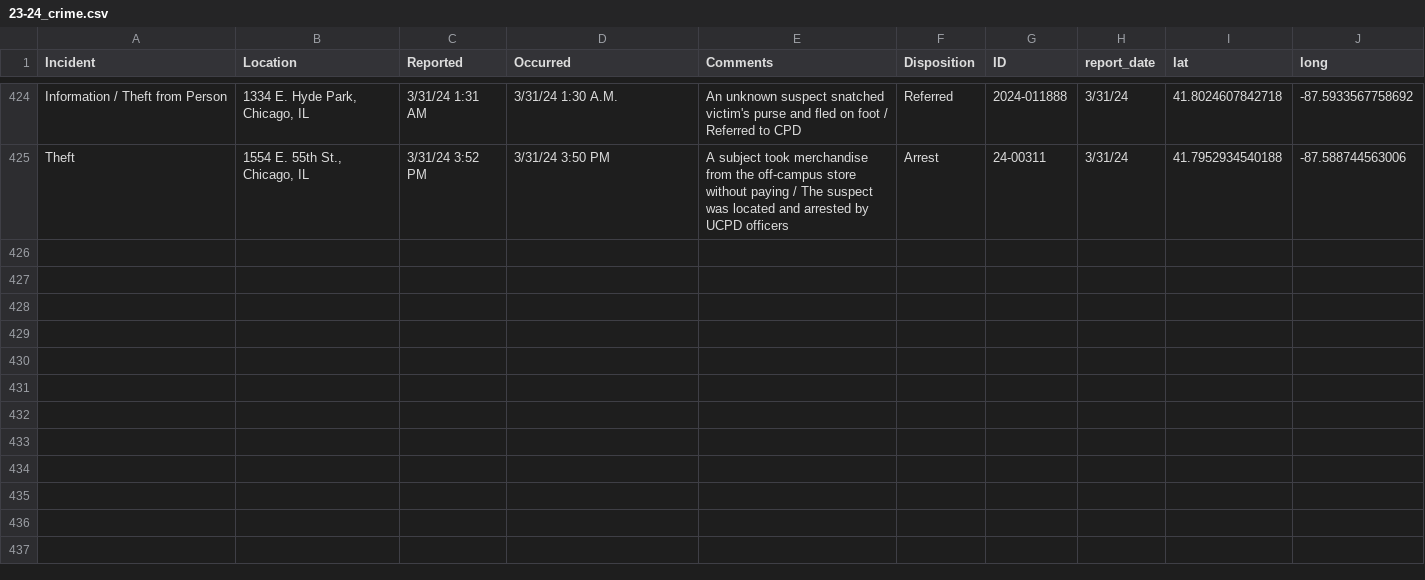
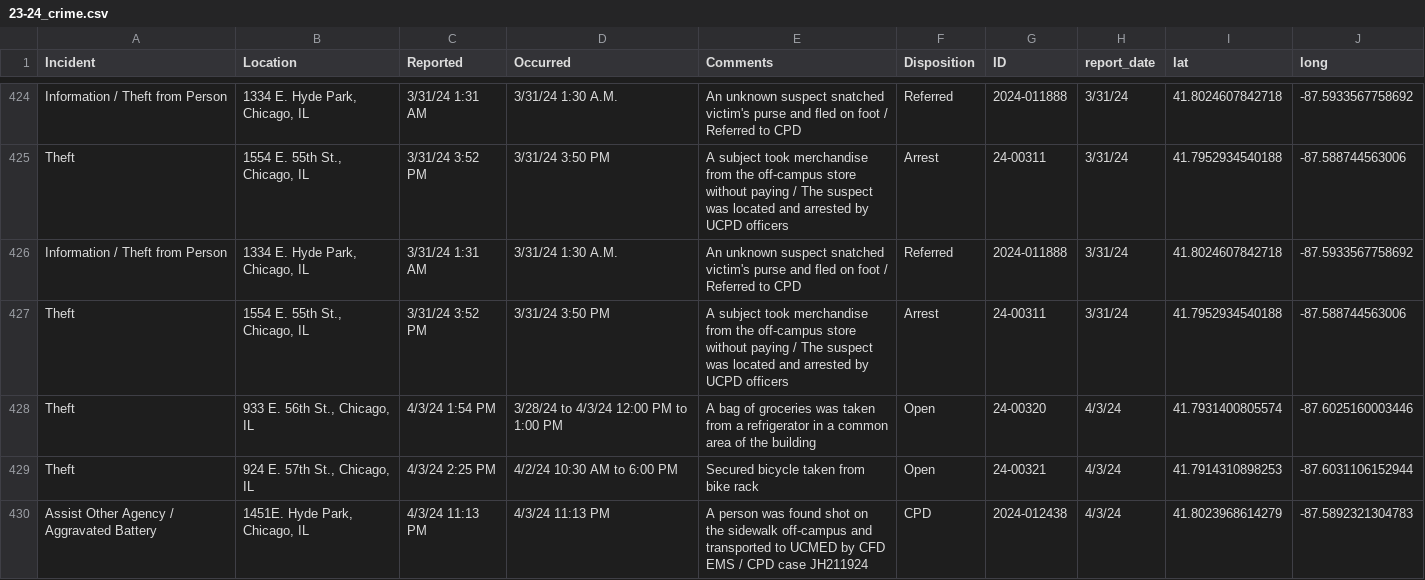
Before and after one commit to uchicago-crime/map, a CSV file: data/23-24_crime.csv, drawn as a sheet; only a part is shown, gaps mark what is left out.

```diff
--- a/data/23-24_crime.csv
+++ b/data/23-24_crime.csv
@@ -425 +425,6 @@
 "Theft","1554 E. 55th St., Chicago, IL","3/31/24 3:52 PM","3/31/24 3:50 PM","A subject took merchandise from the off-campus store without paying / The suspect was located and arrested by UCPD officers","Arrest","24-00311","3/31/24",41.7952934540188,-87.588744563006
+"Information / Theft from Person","1334 E. Hyde Park, Chicago, IL","3/31/24 1:31 AM","3/31/24 1:30 A.M.","An unknown suspect snatched victim's purse and fled on foot / Referred to CPD","Referred","2024-011888","3/31/24",41.8024607842718,-87.5933567758692
+"Theft","1554 E. 55th St., Chicago, IL","3/31/24 3:52 PM","3/31/24 3:50 PM","A subject took merchandise from the off-campus store without paying / The suspect was located and arrested by UCPD officers","Arrest","24-00311","3/31/24",41.7952934540188,-87.588744563006
+"Theft","933 E. 56th St., Chicago, IL","4/3/24 1:54 PM","3/28/24 to 4/3/24 12:00 PM to 1:00 PM","A bag of groceries was taken from a refrigerator in a common area of the building","Open","24-00320","4/3/24",41.7931400805574,-87.6025160003446
+"Theft","924 E. 57th St., Chicago, IL","4/3/24 2:25 PM","4/2/24 10:30 AM to 6:00 PM","Secured bicycle taken from bike rack","Open","24-00321","4/3/24",41.7914310898253,-87.6031106152944
+"Assist Other Agency / Aggravated Battery","1451E. Hyde Park, Chicago, IL","4/3/24 11:13 PM","4/3/24 11:13 PM","A person was found shot on the sidewalk off-campus and transported to UCMED by CFD EMS /  CPD case JH211924","CPD","2024-012438","4/3/24",41.8023968614279,-87.5892321304783
```
Also changed, not shown: 1 other file.
